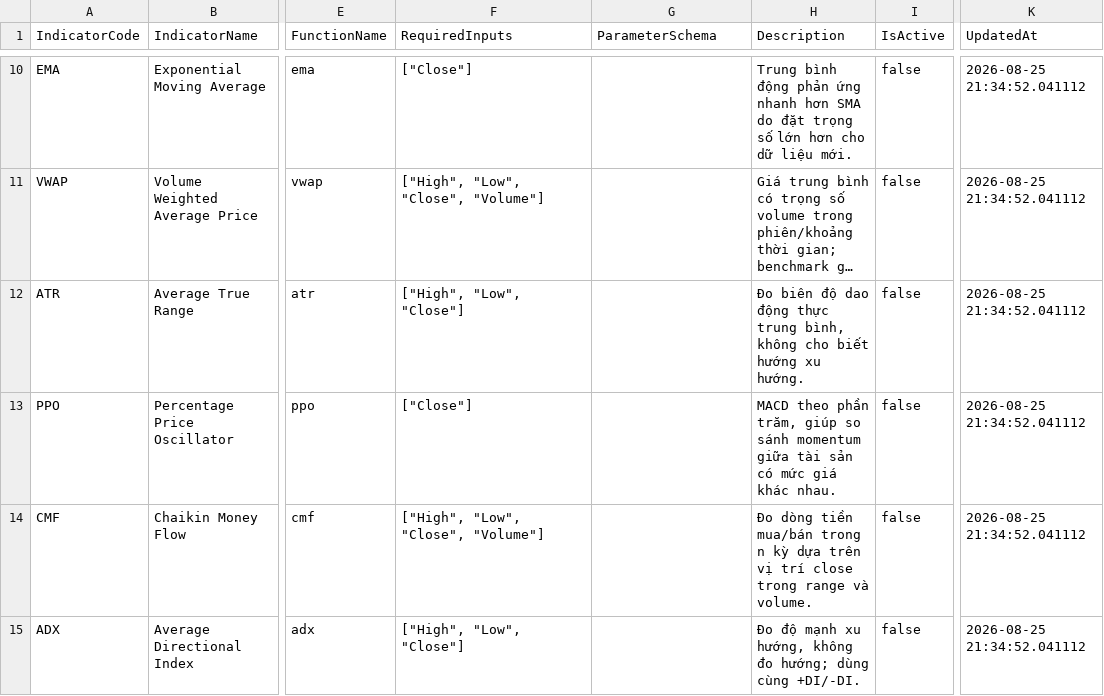
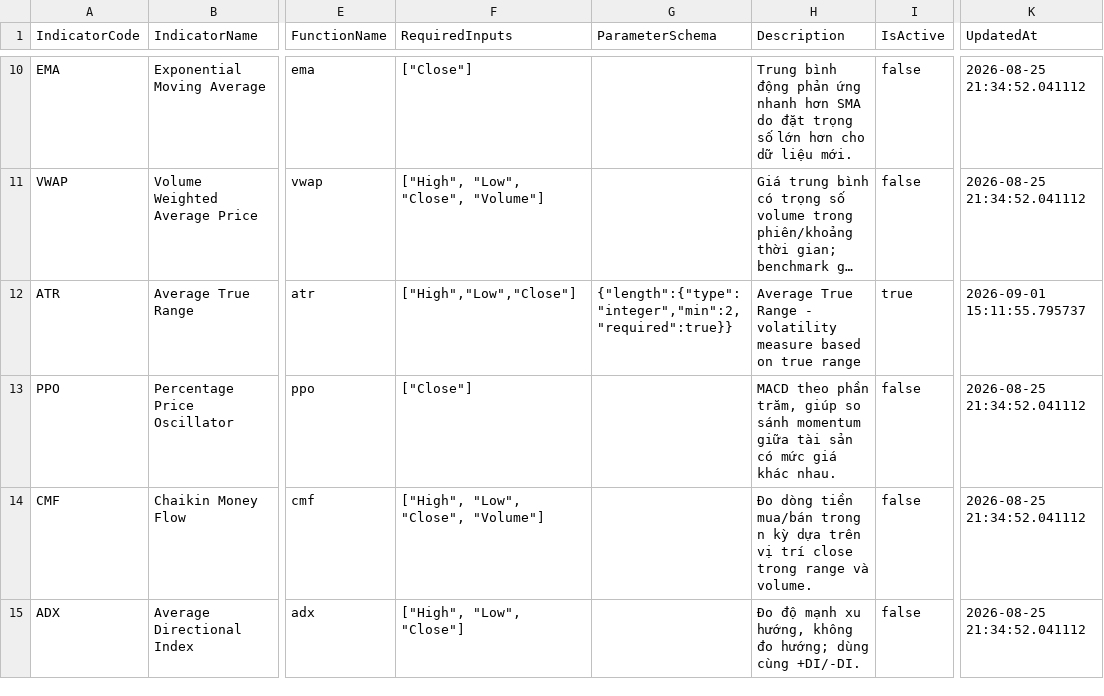
Before and after one commit to haithanh8x/CherryStock, a CSV file: docs/reference/dim_indicator.csv, drawn as a sheet; only a part is shown, gaps mark what is left out; long unchanged cells end in …; the diff names each change by its address in the sheet, - before the commit and + after, or states it on an @@ line.

```diff
--- a/docs/reference/dim_indicator.csv
+++ b/docs/reference/dim_indicator.csv
-F12 (RequiredInputs): ["High", "Low", "Close"]
+F12 (RequiredInputs): ["High","Low","Close"]
-G12 (ParameterSchema): (empty)
+G12 (ParameterSchema): {"length":{"type":"integer","min":2,"required":true}}
-H12 (Description): Đo biên độ dao động thực trung bình, không cho biết hướng xu hướng.
+H12 (Description): Average True Range - volatility measure based on true range
-I12 (IsActive): false
+I12 (IsActive): true
-K12 (UpdatedAt): 2026-08-25 21:34:52.041112
+K12 (UpdatedAt): 2026-09-01 15:11:55.795737
```
Also changed, not shown: docs/reference/dim_indicator_component.csv, docs/reference/dim_indicator_config.csv, 3 other files.
